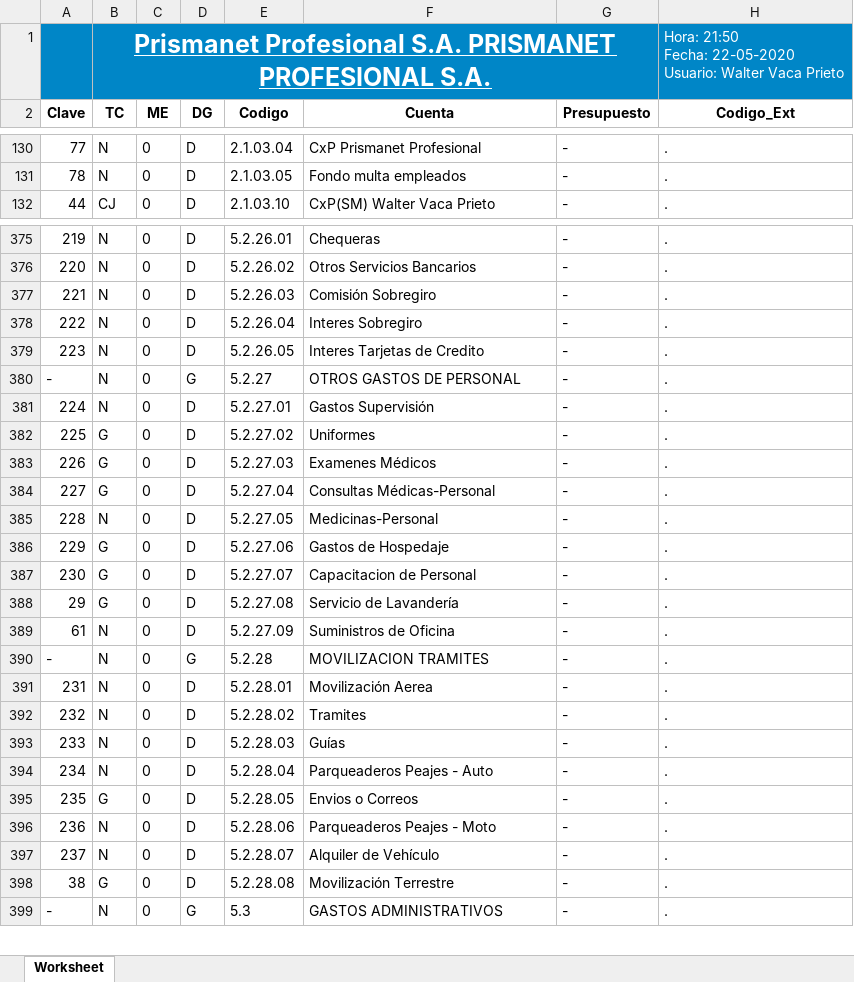
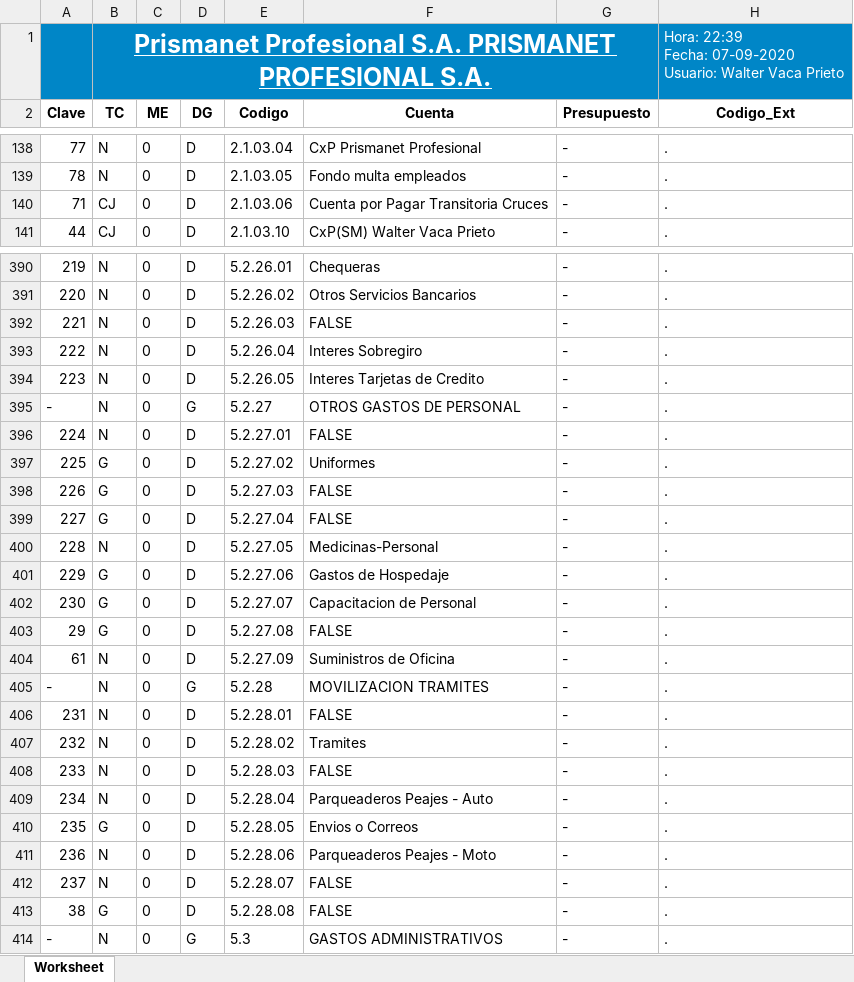
Before and after one commit to DiskCover1210/diskcover_001, an Excel workbook: php/vista/TEMP/PLAN DE CUENTAS.xlsx, sheet Worksheet, drawn as a sheet; only a part is shown, gaps mark what is left out; values as stored, in another font and other column widths than the file's, no borders; charts and pictures not drawn; addresses are those after the commit; ↵ is a line break in a cell; the diff covers the shown part only; the diff names each change by its address in the sheet, - before the commit and + after, or states it on an @@ line.

```diff
--- a/php/vista/TEMP/PLAN DE CUENTAS.xlsx (sheet Worksheet)
+++ b/php/vista/TEMP/PLAN DE CUENTAS.xlsx (sheet Worksheet)
-H1 (Codigo_Ext): Hora: 21:50 ↵ Fecha: 22-05-2020 ↵ Usuario: Walter…
+H1 (Codigo_Ext): Hora: 22:39 ↵ Fecha: 07-09-2020 ↵ Usuario: Walter…
+row 140: 71 | CJ | 0 | D | 2.1.03.06 | Cuenta por Pagar Transitoria Cruces | - | .
-F392 (Cuenta): Comisión Sobregiro
+F392 (Cuenta): FALSE
-F396 (Cuenta): Gastos Supervisión
+F396 (Cuenta): FALSE
-F398 (Cuenta): Examenes Médicos
+F398 (Cuenta): FALSE
-F399 (Cuenta): Consultas Médicas-Personal
+F399 (Cuenta): FALSE
-F403 (Cuenta): Servicio de Lavandería
+F403 (Cuenta): FALSE
-F406 (Cuenta): Movilización Aerea
+F406 (Cuenta): FALSE
-F408 (Cuenta): Guías
+F408 (Cuenta): FALSE
-F412 (Cuenta): Alquiler de Vehículo
+F412 (Cuenta): FALSE
-F413 (Cuenta): Movilización Terrestre
+F413 (Cuenta): FALSE
```
Also changed, not shown: 16 added rows and 21 edited cells elsewhere in this sheet, php/vista/TEMP/.xlsx, php/vista/TEMP/BALANCE DE COMPROBACIÓN.xlsx, 35 other files.
